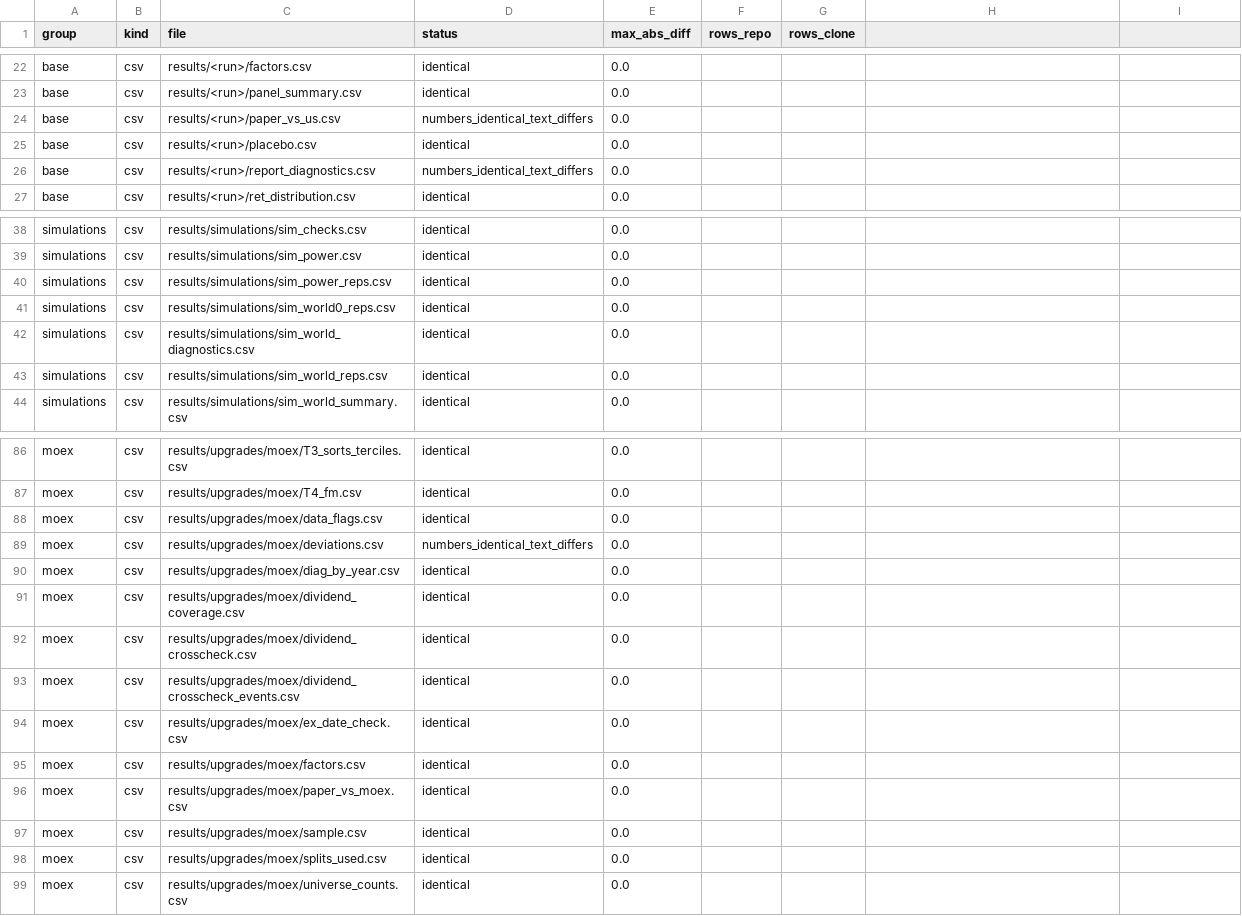
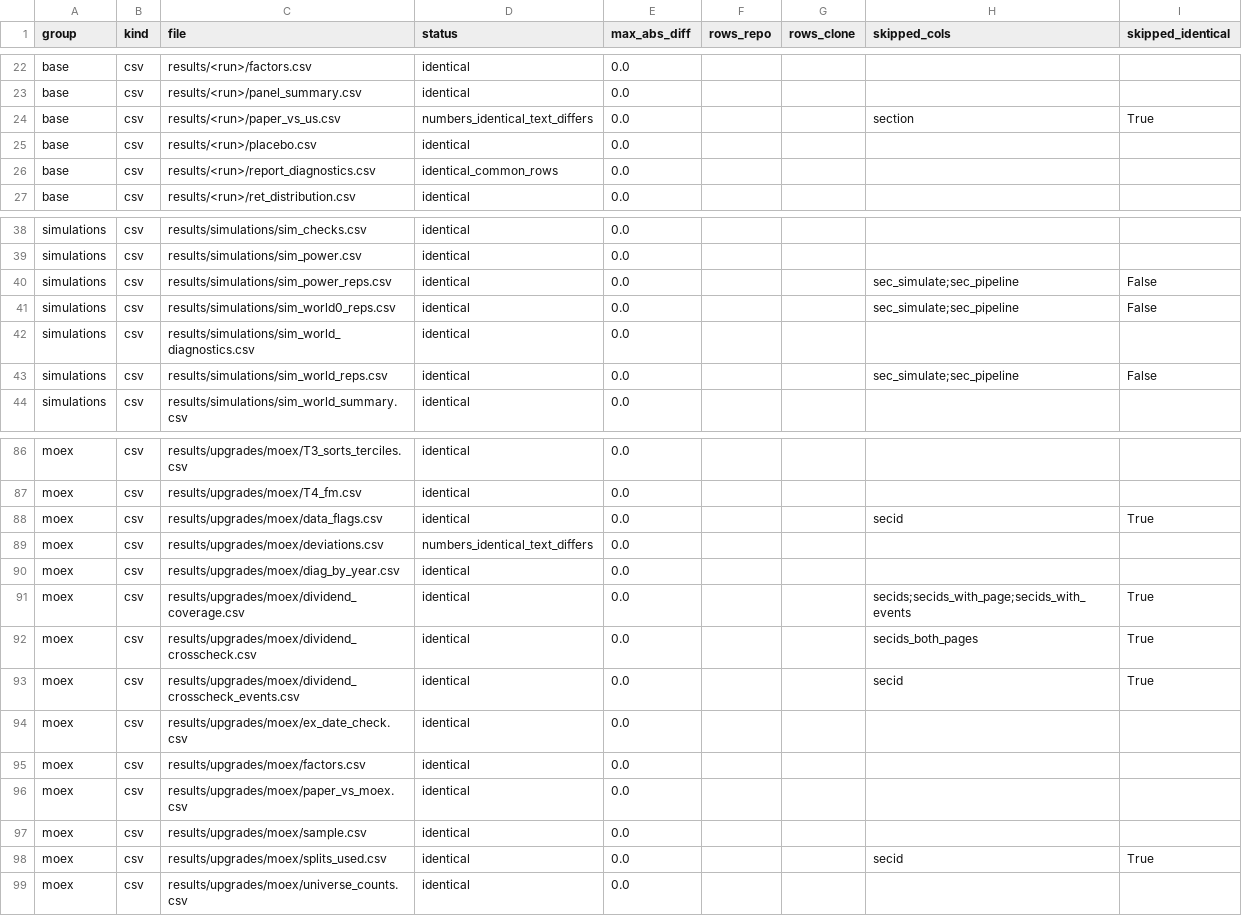
Before and after one commit to bigpurota/paper15-lou-shu, a CSV file: results/repro/repro_check.csv, drawn as a sheet; only a part is shown, gaps mark what is left out; the diff covers the shown part only.

```diff
--- a/results/repro/repro_check.csv
+++ b/results/repro/repro_check.csv
@@ -1 +1 @@
-group,kind,file,status,max_abs_diff,rows_repo,rows_clone
+group,kind,file,status,max_abs_diff,rows_repo,rows_clone,skipped_cols,skipped_identical
@@ -24 +24 @@ base,csv,results/<run>/panel_summary.csv,identical,0.0,,
-base,csv,results/<run>/paper_vs_us.csv,numbers_identical_text_differs,0.0,,
+base,csv,results/<run>/paper_vs_us.csv,numbers_identical_text_differs,0.0,,,section,True
@@ -26 +26 @@ base,csv,results/<run>/placebo.csv,identical,0.0,,
-base,csv,results/<run>/report_diagnostics.csv,numbers_identical_text_differs,0.0,,
+base,csv,results/<run>/report_diagnostics.csv,identical_common_rows,0.0,,,,
@@ -40,2 +40,2 @@ simulations,csv,results/simulations/sim_power.csv,identical,0.0,,
-simulations,csv,results/simulations/sim_power_reps.csv,identical,0.0,,
-simulations,csv,results/simulations/sim_world0_reps.csv,identical,0.0,,
+simulations,csv,results/simulations/sim_power_reps.csv,identical,0.0,,,sec_simulate;sec_pipeline,False
+simulations,csv,results/simulations/sim_world0_reps.csv,identical,0.0,,,sec_simulate;sec_pipeline,False
@@ -43 +43 @@ simulations,csv,results/simulations/sim_world_diagnostics.csv,identical,0.0,,
-simulations,csv,results/simulations/sim_world_reps.csv,identical,0.0,,
+simulations,csv,results/simulations/sim_world_reps.csv,identical,0.0,,,sec_simulate;sec_pipeline,False
@@ -88 +88 @@ moex,csv,results/upgrades/moex/T4_fm.csv,identical,0.0,,
-moex,csv,results/upgrades/moex/data_flags.csv,identical,0.0,,
+moex,csv,results/upgrades/moex/data_flags.csv,identical,0.0,,,secid,True
@@ -91,3 +91,3 @@ moex,csv,results/upgrades/moex/diag_by_year.csv,identical,0.0,,
-moex,csv,results/upgrades/moex/dividend_coverage.csv,identical,0.0,,
-moex,csv,results/upgrades/moex/dividend_crosscheck.csv,identical,0.0,,
-moex,csv,results/upgrades/moex/dividend_crosscheck_events.csv,identical,0.0,,
+moex,csv,results/upgrades/moex/dividend_coverage.csv,identical,0.0,,,secids;secids_with_page;secids_with_events,True
+moex,csv,results/upgrades/moex/dividend_crosscheck.csv,identical,0.0,,,secids_both_pages,True
+moex,csv,results/upgrades/moex/dividend_crosscheck_events.csv,identical,0.0,,,secid,True
@@ -98 +98 @@ moex,csv,results/upgrades/moex/sample.csv,identical,0.0,,
-moex,csv,results/upgrades/moex/splits_used.csv,identical,0.0,,
+moex,csv,results/upgrades/moex/splits_used.csv,identical,0.0,,,secid,True
```
Also changed, not shown: 2 edited cells elsewhere in this file, results/20261016T211736Z_3e8eb87e/paper_vs_us.csv, results/20261016T211736Z_3e8eb87e/report_diagnostics.csv, 23 other files.
